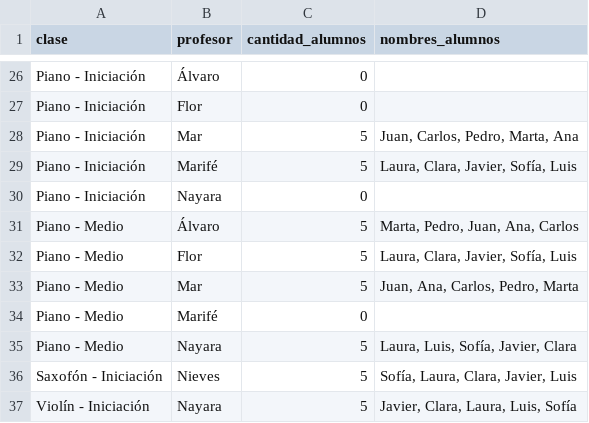
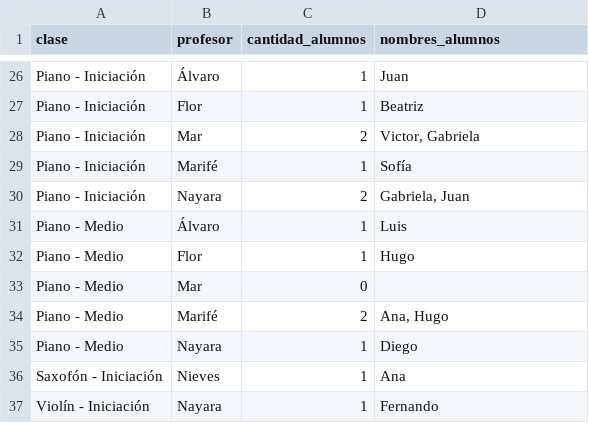
Before and after one commit to AI-School-F5-P3/Grupo1_Musica, a CSV file: Docker/data/vista_alumnos_por_clase.csv, drawn as a sheet; only a part is shown, gaps mark what is left out; removed rows and columns are numbered as before the commit, all else as after; the diff covers the shown part only; the diff names each change by its address in the sheet, - before the commit and + after, or states it on an @@ line.

```diff
--- a/Docker/data/vista_alumnos_por_clase.csv
+++ b/Docker/data/vista_alumnos_por_clase.csv
-C26:C27 (cantidad_alumnos): 0
+C26:C27 (cantidad_alumnos): 1
-D26 (nombres_alumnos): (empty)
+D26 (nombres_alumnos): Juan
-D27 (nombres_alumnos): (empty)
+D27 (nombres_alumnos): Beatriz
-C28 (cantidad_alumnos): 5
+C28 (cantidad_alumnos): 2
-D28 (nombres_alumnos): Juan, Carlos, Pedro, Marta, Ana
+D28 (nombres_alumnos): Victor, Gabriela
-C29 (cantidad_alumnos): 5
+C29 (cantidad_alumnos): 1
-D29 (nombres_alumnos): Laura, Clara, Javier, Sofía, Luis
+D29 (nombres_alumnos): Sofía
-C30 (cantidad_alumnos): 0
+C30 (cantidad_alumnos): 2
-D30 (nombres_alumnos): (empty)
+D30 (nombres_alumnos): Gabriela, Juan
-C31:C32 (cantidad_alumnos): 5
+C31:C32 (cantidad_alumnos): 1
-D31 (nombres_alumnos): Marta, Pedro, Juan, Ana, Carlos
+D31 (nombres_alumnos): Luis
-D32 (nombres_alumnos): Laura, Clara, Javier, Sofía, Luis
+D32 (nombres_alumnos): Hugo
-row 33: Piano - Medio | Mar | 5 | Juan, Ana, Carlos, Pedro, Marta
-B33 (profesor): Marifé
+B33 (profesor): Mar
+row 34: Piano - Medio | Marifé | 2 | Ana, Hugo
-C35:C37 (cantidad_alumnos): 5
+C35:C37 (cantidad_alumnos): 1
-D35 (nombres_alumnos): Laura, Luis, Sofía, Javier, Clara
+D35 (nombres_alumnos): Diego
-D36 (nombres_alumnos): Sofía, Laura, Clara, Javier, Luis
+D36 (nombres_alumnos): Ana
-D37 (nombres_alumnos): Javier, Clara, Laura, Luis, Sofía
+D37 (nombres_alumnos): Fernando
```
Also changed, not shown: 48 edited cells elsewhere in this file, 4 other files.
